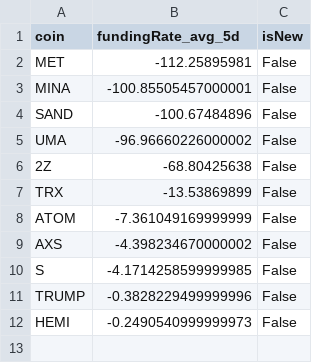
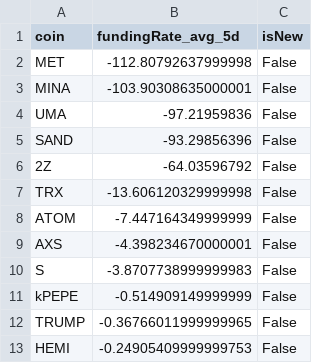
Before and after one commit to exo-trading/crypto-carry-screener, a CSV file: funding_data_temp.csv, drawn as a sheet.

```diff
--- a/funding_data_temp.csv
+++ b/funding_data_temp.csv
@@ -1,12 +1,13 @@
 coin,fundingRate_avg_5d,isNew
-MET,-112.25895981,False
-MINA,-100.85505457000001,False
-SAND,-100.67484896,False
-UMA,-96.96660226000002,False
-2Z,-68.80425638,False
-TRX,-13.53869899,False
-ATOM,-7.361049169999999,False
-AXS,-4.398234670000002,False
-S,-4.1714258599999985,False
-TRUMP,-0.3828229499999996,False
-HEMI,-0.2490540999999973,False
+MET,-112.80792637999998,False
+MINA,-103.90308635000001,False
+UMA,-97.21959836,False
+SAND,-93.29856396,False
+2Z,-64.03596792,False
+TRX,-13.606120329999998,False
+ATOM,-7.447164349999999,False
+AXS,-4.398234670000001,False
+S,-3.8707738999999983,False
+kPEPE,-0.514909149999999,False
+TRUMP,-0.36766011999999965,False
+HEMI,-0.24905409999999753,False
```
Also changed, not shown: 1 other file.
